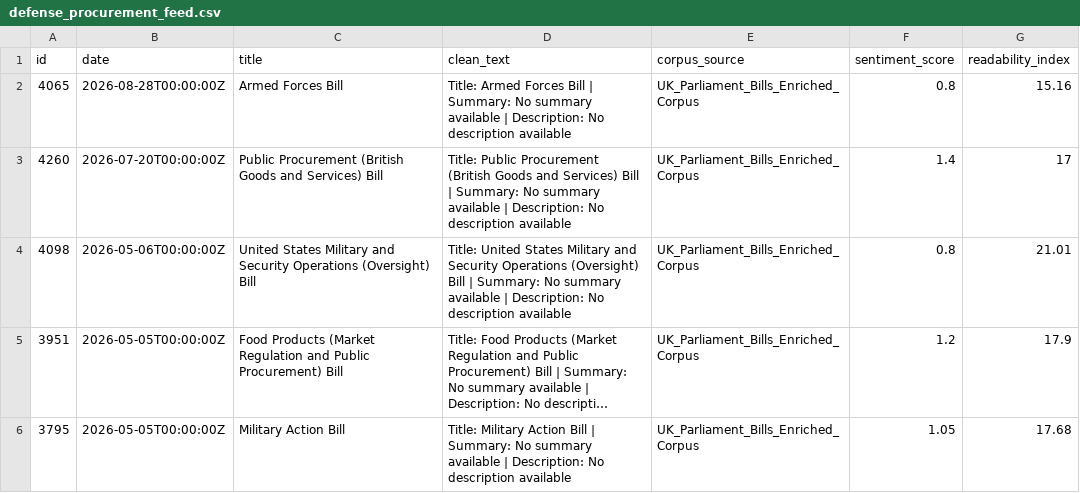
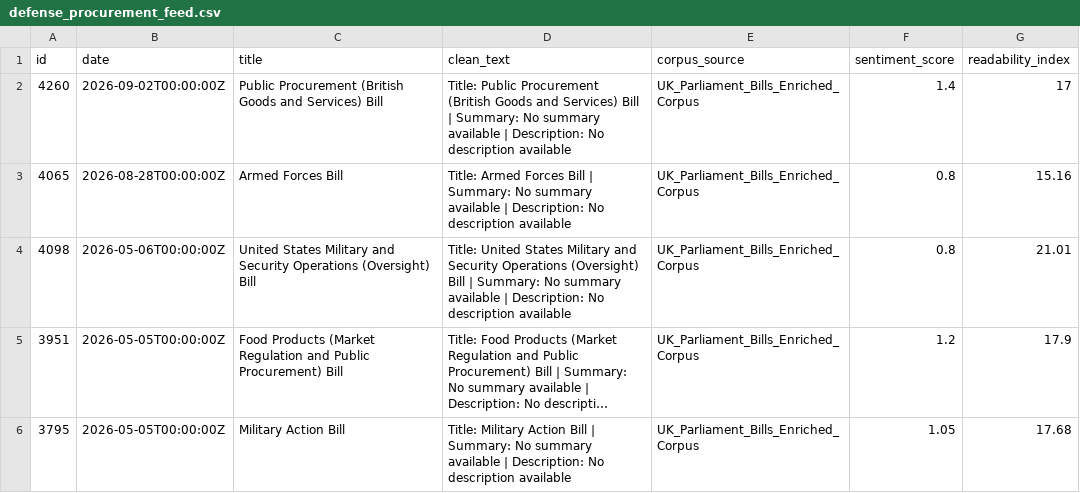
Before and after one commit to velvetcod3/AbyssDataLabs, a CSV file: defense_procurement/defense_procurement_feed.csv, drawn as a sheet; only a part is shown; long unchanged cells end in ….

```diff
--- a/defense_procurement/defense_procurement_feed.csv
+++ b/defense_procurement/defense_procurement_feed.csv
@@ -1,4 +1,4 @@
 id,date,title,clean_text,corpus_source,sentiment_score,readability_index
+4260,2026-09-02T00:00:00Z,Public Procurement (British Goods and Services) Bill,Title: Public Procurement (British Goods and Services) Bill | Summary: No summary available | Description: No description available,UK_Parliament_Bills_Enriched_Corpus,1.4,17
 4065,2026-08-28T00:00:00Z,Armed Forces Bill,Title: Armed Forces Bill | Summary: No summary available | Description: No description available,UK_Parliament_Bills_Enriched_Corpus,0.8,15.16
-4260,2026-07-20T00:00:00Z,Public Procurement (British Goods and Services) Bill,Title: Public Procurement (British Goods and Services) Bill | Summary: No summary available | Description: No description available,UK_Parliament_Bills_Enriched_Corpus,1.4,17
 4098,2026-05-06T00:00:00Z,United States Military and Security Operations (Oversight) Bill,Title: United States Military and Security Operations (Oversight) Bill | Summary: No summary available | Description: No description available,UK_Parliament_Bills_Enriched_Corpus,0.8,21.01
```
Also changed, not shown: defense_procurement/defense_procurement_sample_5rows.csv, finance_taxation/finance_taxation_sample_5rows.csv, 22 other files.
